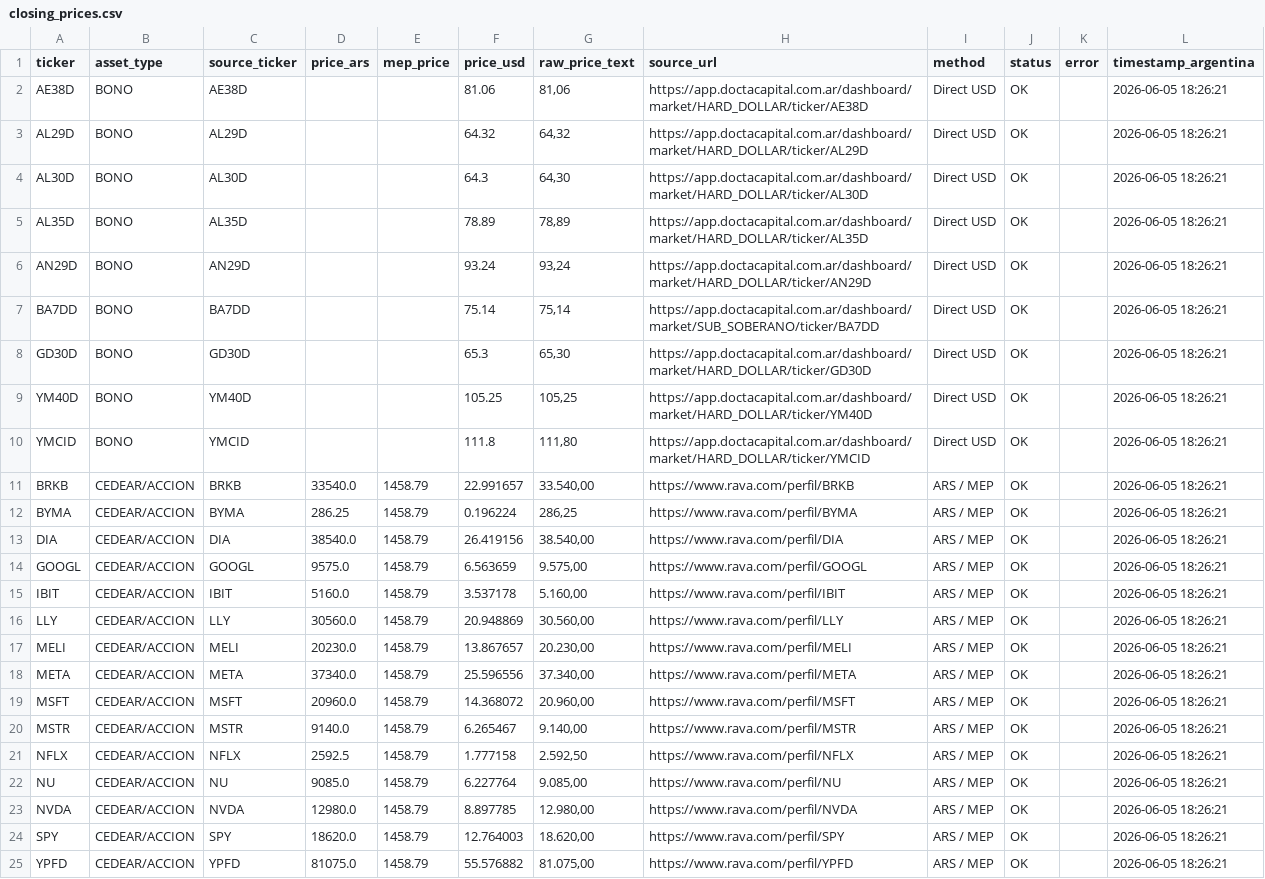
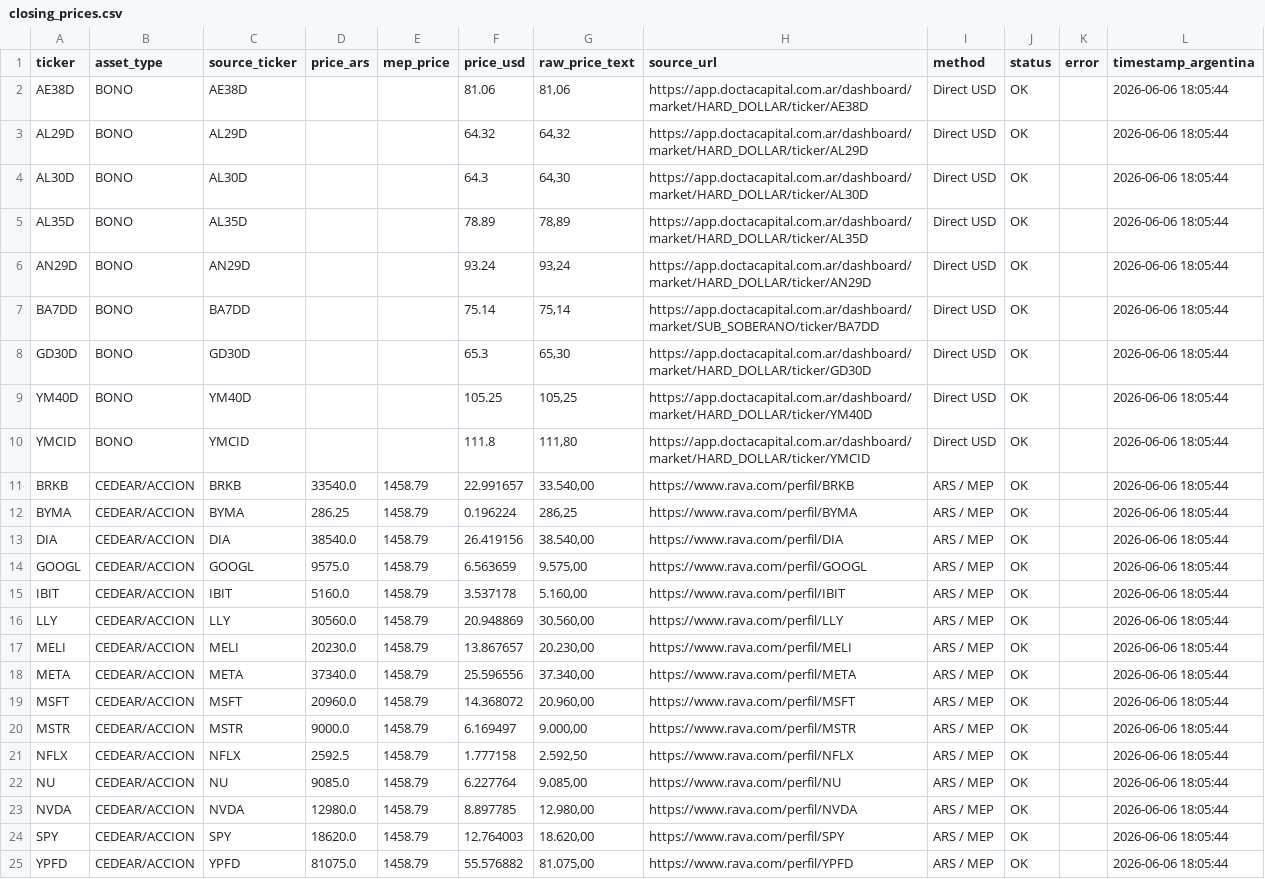
Before and after one commit to Decas/precio_activos, a CSV file: closing_prices.csv, drawn as a sheet; the diff names each change by its address in the sheet, - before the commit and + after, or states it on an @@ line.

```diff
--- a/closing_prices.csv
+++ b/closing_prices.csv
-L2:L25 (timestamp_argentina): 2026-06-05 18:26:21
+L2:L25 (timestamp_argentina): 2026-06-06 18:05:44
-D20 (price_ars): 9140.0
+D20 (price_ars): 9000.0
-F20 (price_usd): 6.265467
+F20 (price_usd): 6.169497
-G20 (raw_price_text): 9.140,00
+G20 (raw_price_text): 9.000,00
```
